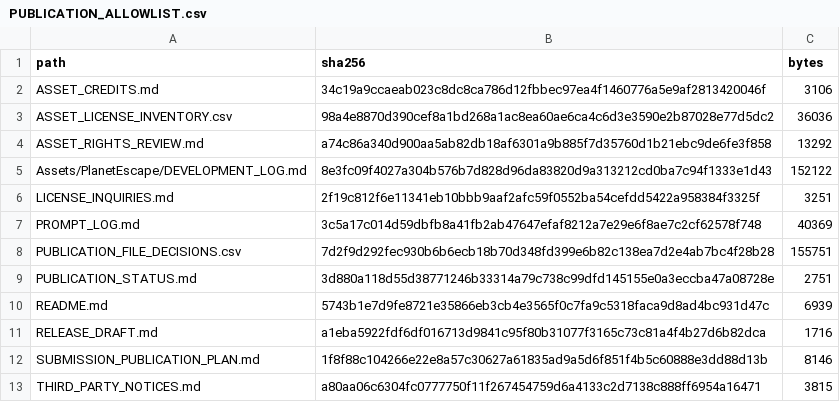
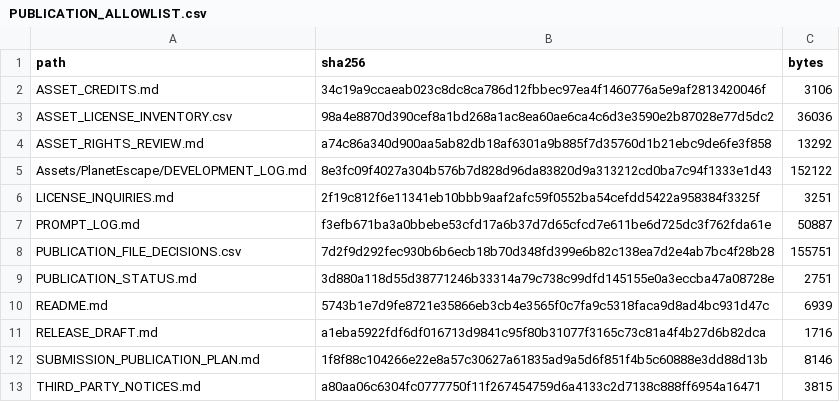
Before and after one commit to KKoki0808/Game-3-Planet-escape, a CSV file: PUBLICATION_ALLOWLIST.csv, drawn as a sheet; only a part is shown.

```diff
--- a/PUBLICATION_ALLOWLIST.csv
+++ b/PUBLICATION_ALLOWLIST.csv
@@ -6,3 +6,3 @@ Assets/PlanetEscape/DEVELOPMENT_LOG.md,8e3fc09f4027a304b576b7d828d96da83820d9a31
 LICENSE_INQUIRIES.md,2f19c812f6e11341eb10bbb9aaf2afc59f0552ba54cefdd5422a958384f3325f,3251
-PROMPT_LOG.md,3c5a17c014d59dbfb8a41fb2ab47647efaf8212a7e29e6f8ae7c2cf62578f748,40369
+PROMPT_LOG.md,f3efb671ba3a0bbebe53cfd17a6b37d7d65cfcd7e611be6d725dc3f762fda61e,50887
 PUBLICATION_FILE_DECISIONS.csv,7d2f9d292fec930b6b6ecb18b70d348fd399e6b82c138ea7d2e4ab7bc4f28b28,155751
```
Also changed, not shown: 1 other file.
